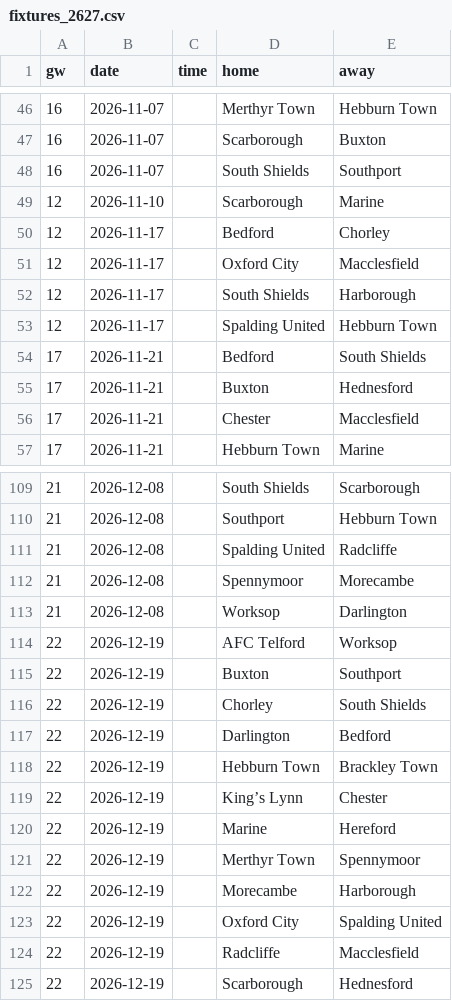
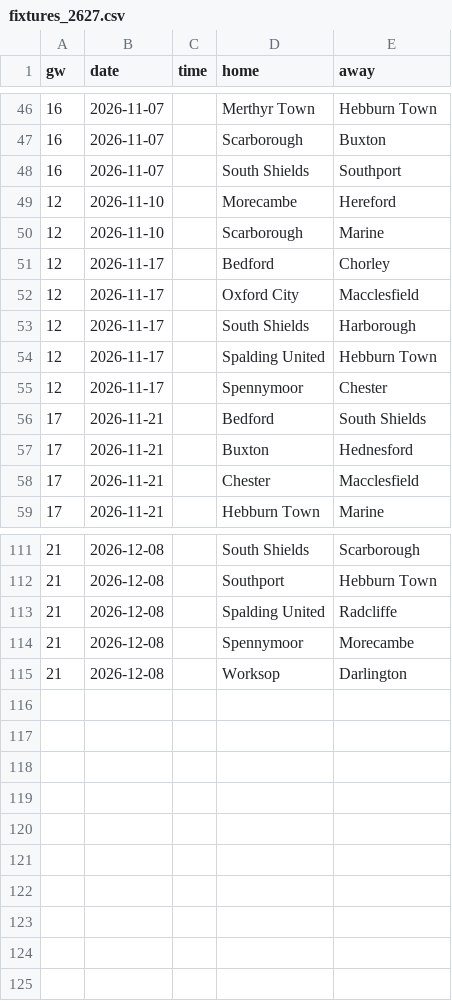
Before and after one commit to oladeeayo/open-matchday, a CSV file: data/ENG_6_national-league-north/fixtures_2627.csv, drawn as a sheet; only a part is shown, gaps mark what is left out; removed rows and columns are numbered as before the commit, all else as after; the diff names each change by its address in the sheet, - before the commit and + after, or states it on an @@ line.

```diff
--- a/data/ENG_6_national-league-north/fixtures_2627.csv
+++ b/data/ENG_6_national-league-north/fixtures_2627.csv
+row 49: 12 | 2026-11-10 |  | Morecambe | Hereford
+row 55: 12 | 2026-11-17 |  | Spennymoor | Chester
-row 114: 22 | 2026-12-19 |  | AFC Telford | Worksop
-row 115: 22 | 2026-12-19 |  | Buxton | Southport
-row 116: 22 | 2026-12-19 |  | Chorley | South Shields
-row 117: 22 | 2026-12-19 |  | Darlington | Bedford
-row 118: 22 | 2026-12-19 |  | Hebburn Town | Brackley Town
-row 119: 22 | 2026-12-19 |  | King’s Lynn | Chester
-row 120: 22 | 2026-12-19 |  | Marine | Hereford
-row 121: 22 | 2026-12-19 |  | Merthyr Town | Spennymoor
-row 122: 22 | 2026-12-19 |  | Morecambe | Harborough
-row 123: 22 | 2026-12-19 |  | Oxford City | Spalding United
-row 124: 22 | 2026-12-19 |  | Radcliffe | Macclesfield
-row 125: 22 | 2026-12-19 |  | Scarborough | Hednesford
```
Also changed, not shown: data/ARG_1_liga-profesional/fixtures_2627.csv, data/ARG_1_liga-profesional/results_2627.csv, 48 other files.
